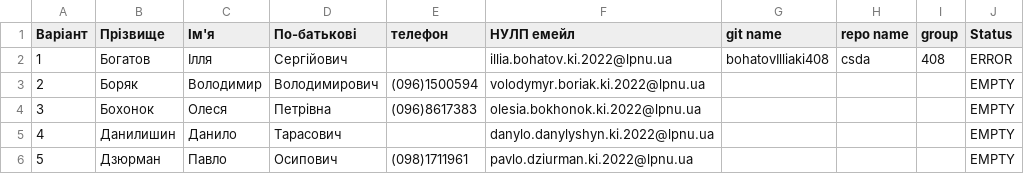
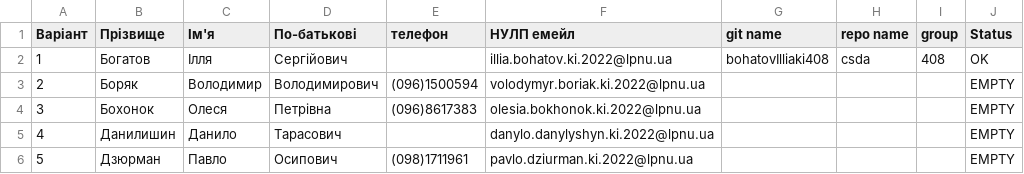
Before and after one commit to bohatovIlliaki408/csda, a CSV file: output/bohatovapksin.csv, drawn as a sheet; only a part is shown.

```diff
--- a/output/bohatovapksin.csv
+++ b/output/bohatovapksin.csv
@@ -1,3 +1,3 @@
 Варіант,Прізвище,Ім'я,По-батькові,телефон,НУЛП емейл,git name,repo name,group,Status
-1,Богатов,Ілля,Сергійович,,illia.bohatov.ki.2022@lpnu.ua,bohatovIlliaki408,csda,408,ERROR
+1,Богатов,Ілля,Сергійович,,illia.bohatov.ki.2022@lpnu.ua,bohatovIlliaki408,csda,408,OK
 2,Боряк ,Володимир,Володимирович,(096)1500594,volodymyr.boriak.ki.2022@lpnu.ua,,,,EMPTY
```
Also changed, not shown: output/inputBohatov.csv, output/outputBohatov.csv.
